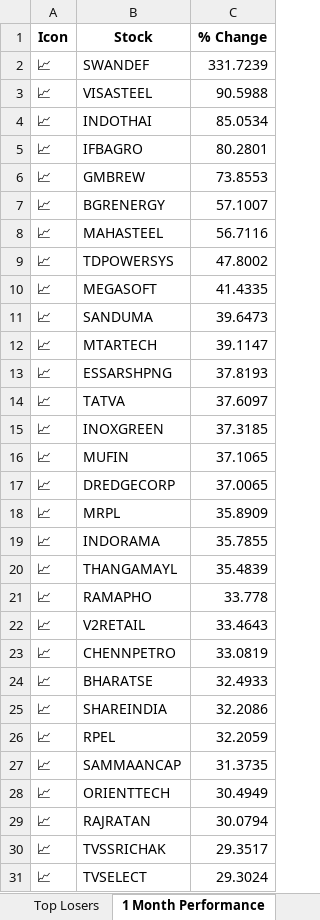
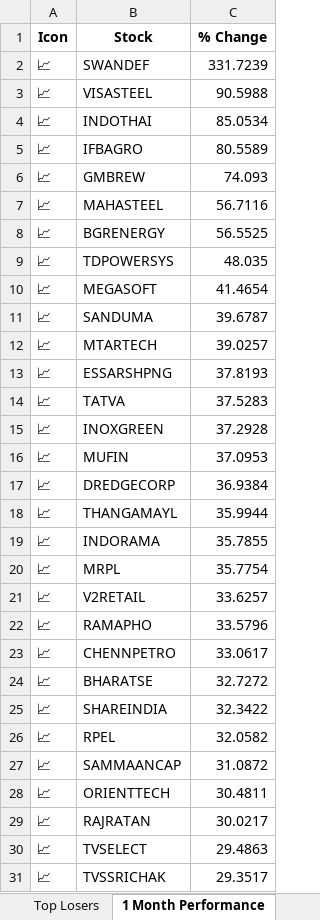
Before and after one commit to twyvernss/market-health-data, an Excel workbook: market_health_data.xlsx, sheet 1 Month Performance, drawn as a sheet; only a part is shown; values as stored, in another font and other column widths than the file's, no borders; removed rows and columns are numbered as before the commit, all else as after; the diff covers the shown part only; the diff names each change by its address in the sheet, - before the commit and + after, or states it on an @@ line.

```diff
--- a/market_health_data.xlsx (sheet 1 Month Performance)
+++ b/market_health_data.xlsx (sheet 1 Month Performance)
-C5 (% Change): 80.2801
+C5 (% Change): 80.5589
-C6 (% Change): 73.8553
+C6 (% Change): 74.093
-row 7: 📈 | BGRENERGY | 57.1007
+row 8: 📈 | BGRENERGY | 56.5525
-C9 (% Change): 47.8002
+C9 (% Change): 48.035
-C10 (% Change): 41.4335
+C10 (% Change): 41.4654
-C11 (% Change): 39.6473
+C11 (% Change): 39.6787
-C12 (% Change): 39.1147
+C12 (% Change): 39.0257
-C14 (% Change): 37.6097
+C14 (% Change): 37.5283
-C15 (% Change): 37.3185
+C15 (% Change): 37.2928
-C16 (% Change): 37.1065
+C16 (% Change): 37.0953
-C17 (% Change): 37.0065
+C17 (% Change): 36.9384
-row 18: 📈 | MRPL | 35.8909
+row 18: 📈 | THANGAMAYL | 35.9944
-row 20: 📈 | THANGAMAYL | 35.4839
-row 21: 📈 | RAMAPHO | 33.778
+row 20: 📈 | MRPL | 35.7754
-C21 (% Change): 33.4643
+C21 (% Change): 33.6257
+row 22: 📈 | RAMAPHO | 33.5796
-C23 (% Change): 33.0819
+C23 (% Change): 33.0617
-C24 (% Change): 32.4933
+C24 (% Change): 32.7272
-C25 (% Change): 32.2086
+C25 (% Change): 32.3422
-C26 (% Change): 32.2059
+C26 (% Change): 32.0582
-C27 (% Change): 31.3735
+C27 (% Change): 31.0872
-C28 (% Change): 30.4949
+C28 (% Change): 30.4811
-C29 (% Change): 30.0794
+C29 (% Change): 30.0217
+row 30: 📈 | TVSELECT | 29.4863
-row 31: 📈 | TVSELECT | 29.3024
```
Also changed, not shown: 10 added rows, 10 removed rows and 20 edited cells elsewhere in this sheet, sheet Industry Analysis, sheet Top Losers, sheet Top Gainers, sheet 2 Week Return, sheet Stock List, sheet 1 Year Return.
